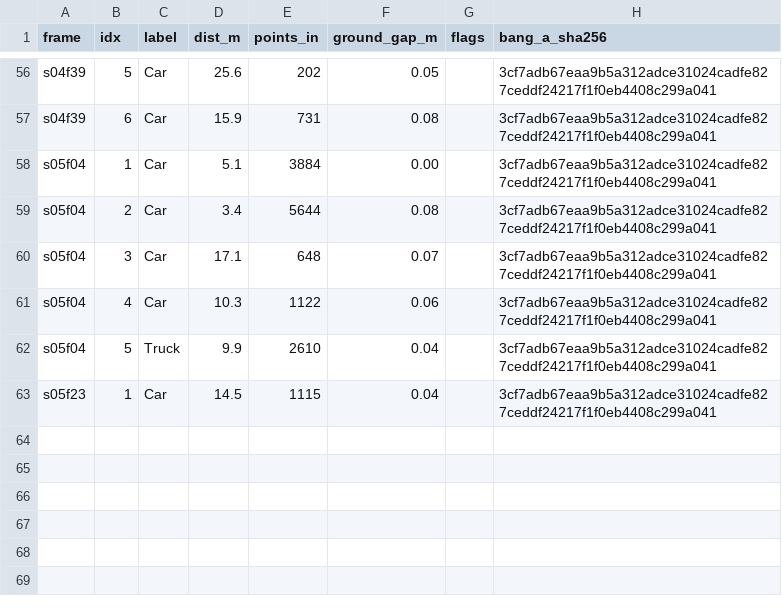
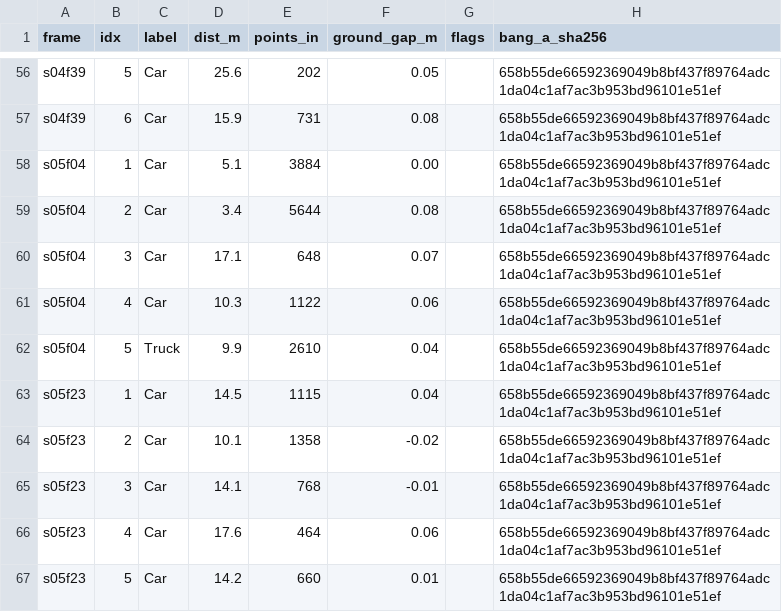
Before and after one commit to ThaoLinh0423/K5-L23-Day13-NguyenThaoLinh-03253-PointCloud-Cuboid-Lab, a CSV file: submission/D13-2A202603253-tukiem.csv, drawn as a sheet; only a part is shown, gaps mark what is left out; the diff covers the shown part only; the diff names each change by its address in the sheet, - before the commit and + after, or states it on an @@ line.

```diff
--- a/submission/D13-2A202603253-tukiem.csv
+++ b/submission/D13-2A202603253-tukiem.csv
-H56:H63 (bang_a_sha256): 3cf7adb67eaa9b5a312adce31024cadfe827ceddf24217f1f0eb4408c299a041
+H56:H63 (bang_a_sha256): 658b55de66592369049b8bf437f89764adc1da04c1af7ac3b953bd96101e51ef
+row 64: s05f23 | 2 | Car | 10.1 | 1358 | -0.02 |  | 658b55de66592369049b8bf437f89764adc1da04c1af7ac3b953bd96101e51ef
+row 65: s05f23 | 3 | Car | 14.1 | 768 | -0.01 |  | 658b55de66592369049b8bf437f89764adc1da04c1af7ac3b953bd96101e51ef
+row 66: s05f23 | 4 | Car | 17.6 | 464 | 0.06 |  | 658b55de66592369049b8bf437f89764adc1da04c1af7ac3b953bd96101e51ef
+row 67: s05f23 | 5 | Car | 14.2 | 660 | 0.01 |  | 658b55de66592369049b8bf437f89764adc1da04c1af7ac3b953bd96101e51ef
```
Also changed, not shown: 54 edited cells elsewhere in this file, submission/D13-2A202603253-bangA.csv, 5 other files.
